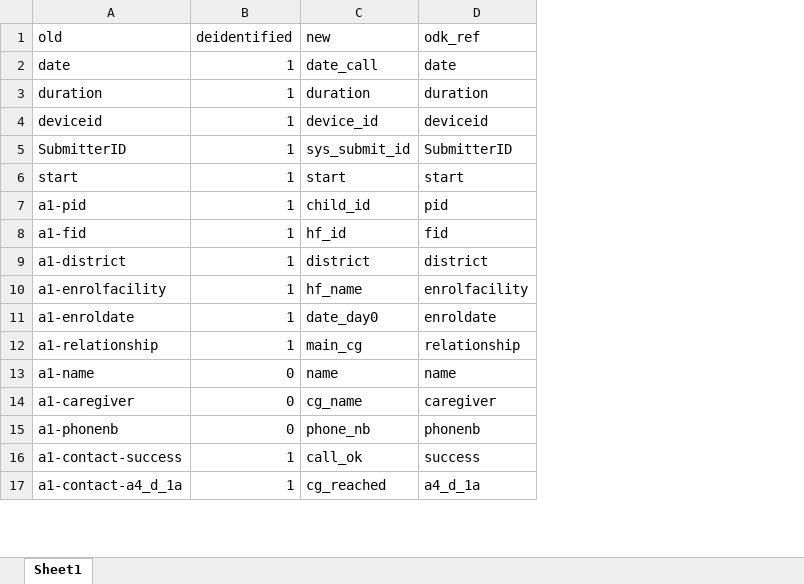
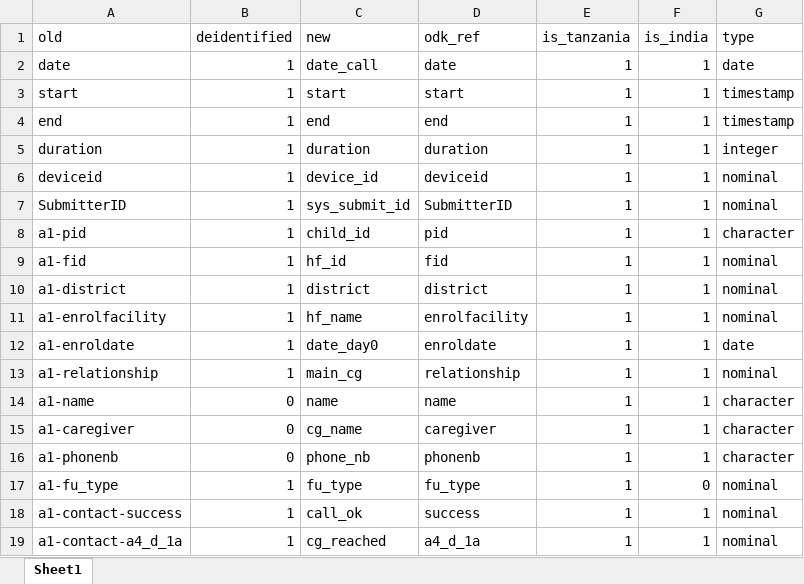
Before and after one commit to SwissTPH/timci, an Excel workbook: inst/extdata/day28_dict.xlsx, sheet Sheet1, drawn as a sheet; only a part is shown; values as stored, in another font and other column widths than the file's, no cell formats; conditional formats not drawn; addresses are those after the commit; the diff names each change by its address in the sheet, - before the commit and + after, or states it on an @@ line.

```diff
--- a/inst/extdata/day28_dict.xlsx (sheet Sheet1)
+++ b/inst/extdata/day28_dict.xlsx (sheet Sheet1)
+column E (is_tanzania), row 2: 1; rows 5-16: all 1; rows 18-19: 1 | 1
+column F (is_india), row 2: 1; rows 5-16: all 1; rows 18-19: 1 | 1
+column G (type), row 2: date; rows 5-16: integer | nominal | nominal | character | nominal | nominal | nominal | date | nominal | character | character | character; rows 18-19: nominal | nominal
@@ row 6 moved to row 3: start @@
+row 4: end | 1 | end | end | 1 | 1 | timestamp
+row 17: a1-fu_type | 1 | fu_type | fu_type | 1 | 0 | nominal
```
Also changed, not shown: cell formats, inst/extdata/day7_dict.xlsx, 4 other files.
